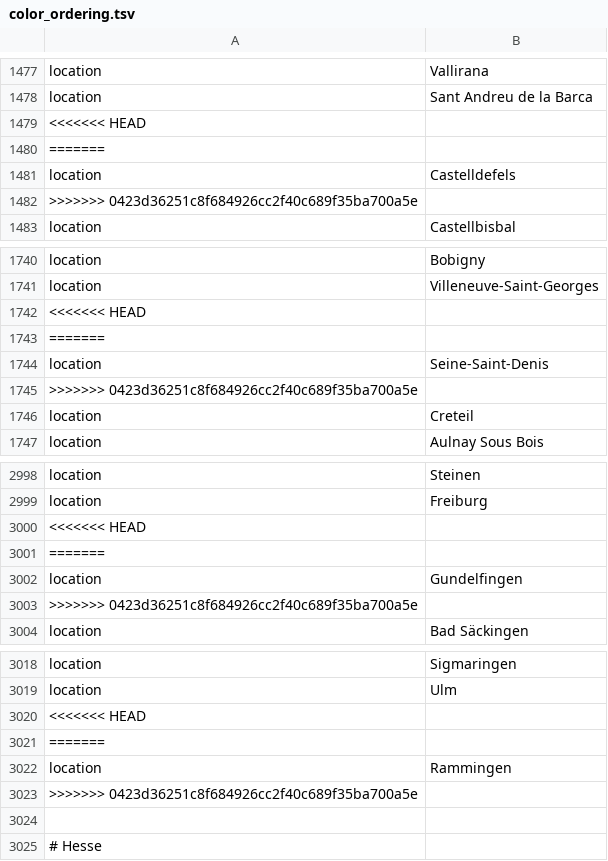
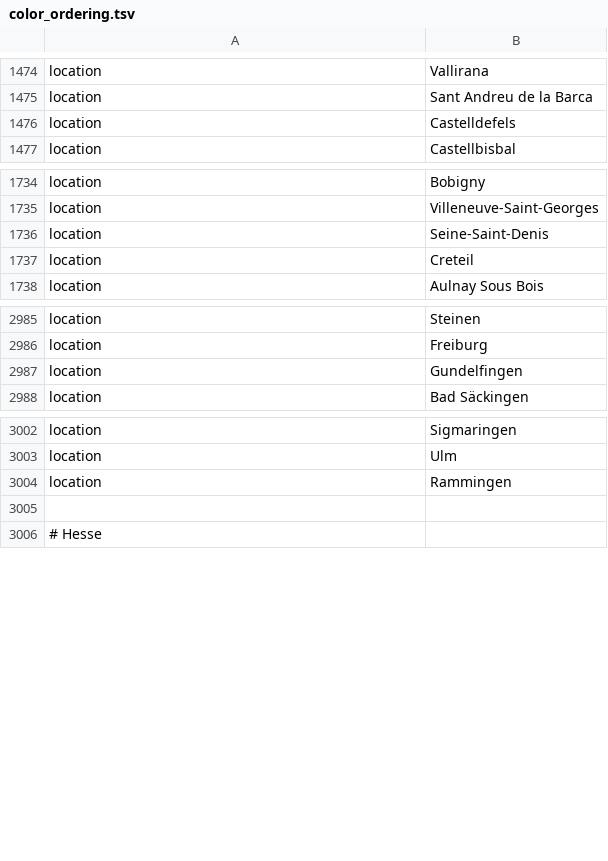
Before and after one commit to usafsam/ncov, a TSV file: defaults/color_ordering.tsv, drawn as a sheet; only a part is shown, gaps mark what is left out; the diff covers the shown part only; the diff names each change by its address in the sheet, - before the commit and + after, or states it on an @@ line.

```diff
--- a/defaults/color_ordering.tsv
+++ b/defaults/color_ordering.tsv
-row 1479: <<<<<<< HEAD
-row 1480: =======
-row 1482: >>>>>>> 0423d36251c8f684926cc2f40c689f35ba700a5e
-row 1742: <<<<<<< HEAD
-row 1743: =======
-row 1745: >>>>>>> 0423d36251c8f684926cc2f40c689f35ba700a5e
-row 3000: <<<<<<< HEAD
-row 3001: =======
-row 3003: >>>>>>> 0423d36251c8f684926cc2f40c689f35ba700a5e
-row 3020: <<<<<<< HEAD
-row 3021: =======
-row 3023: >>>>>>> 0423d36251c8f684926cc2f40c689f35ba700a5e
```
Also changed, not shown: 42 removed rows elsewhere in this file, defaults/lat_longs.tsv.
